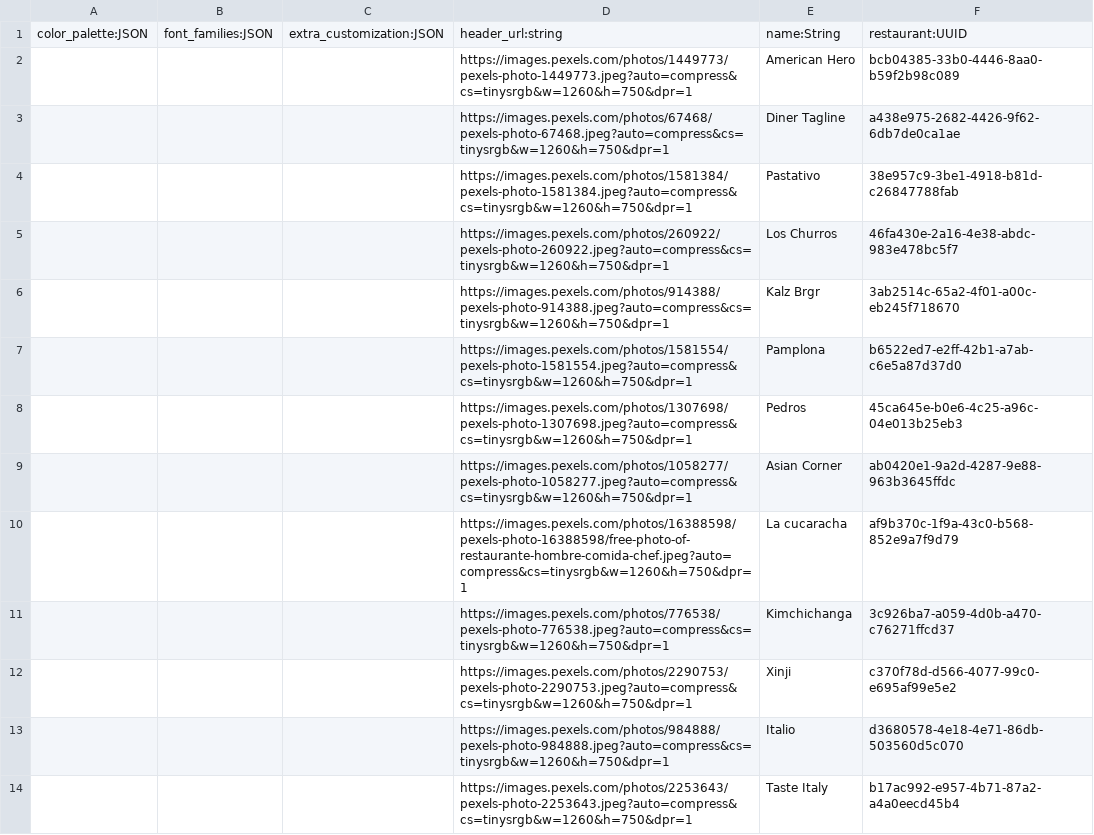
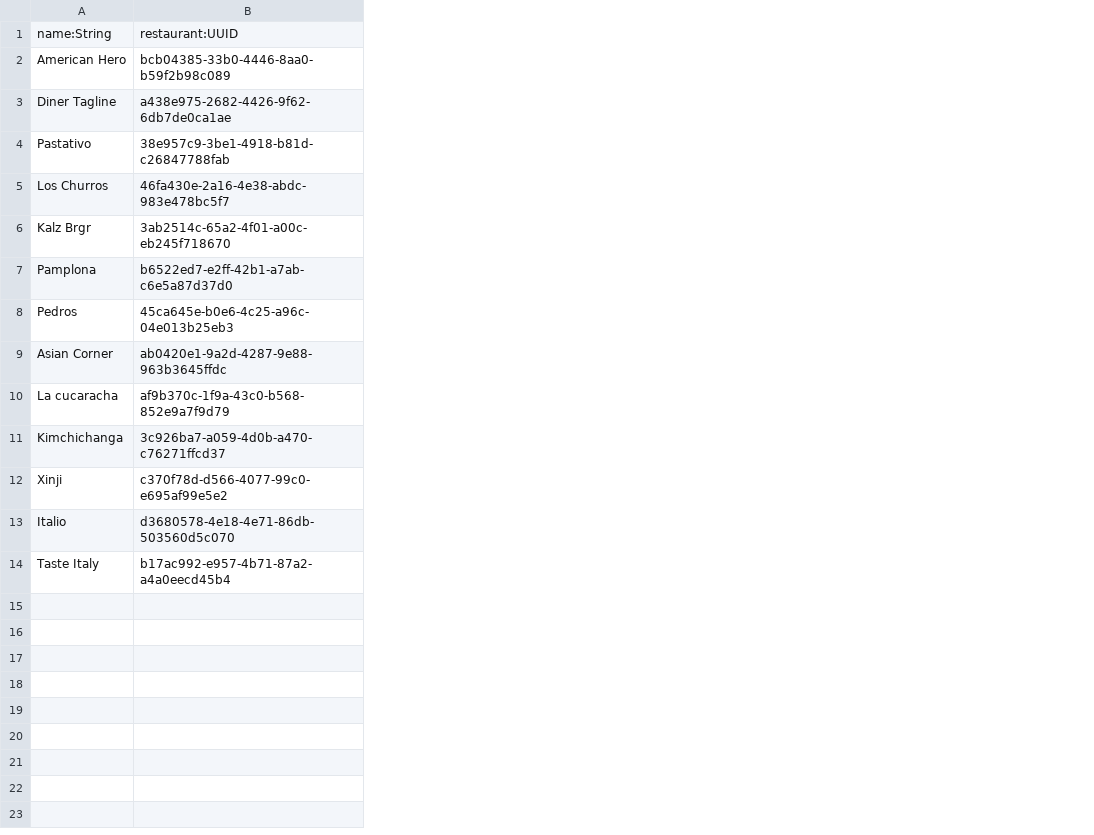
Before and after one commit to cavelazquezr/resdy-backend, a CSV file: src/seed/dev-data/customization.csv, drawn as a sheet; the diff names each change by its address in the sheet, - before the commit and + after, or states it on an @@ line.

Commit message:
headers and avatar fix

```diff
--- a/src/seed/dev-data/customization.csv
+++ b/src/seed/dev-data/customization.csv
-column A, row 1: color_palette:JSON
-column B, row 1: font_families:JSON
-column C, row 1: extra_customization:JSON
-column D, rows 1-14: header_url:string | https://images.pexels.com/photos/1449773/pexels-photo-1449773.jpeg?auto=compress&cs=tinysrgb&w=1260&h=750&dpr=1 | https://images.pexels.com/photos/67468/pexels-photo-67468.jpeg?auto=compress&cs=tinysrgb&w=1260&h=750&dpr=1 | https://images.pexels.com/photos/1581384/pexels-photo-1581384.jpeg?auto=compress&cs=tinysrgb&w=1260&h=750&dpr=1 | https://images.pexels.com/photos/260922/pexels-photo-260922.jpeg?auto=compress&cs=tinysrgb&w=1260&h=750&dpr=1 | https://images.pexels.com/photos/914388/pexels-photo-914388.jpeg?auto=compress&cs=tinysrgb&w=1260&h=750&dpr=1 | https://images.pexels.com/photos/1581554/pexels-photo-1581554.jpeg?auto=compress&cs=tinysrgb&w=1260&h=750&dpr=1 | https://images.pexels.com/photos/1307698/pexels-photo-1307698.jpeg?auto=compress&cs=tinysrgb&w=1260&h=750&dpr=1 | https://images.pexels.com/photos/1058277/pexels-photo-1058277.jpeg?auto=compress&cs=tinysrgb&w=1260&h=750&dpr=1 | https://images.pexels.com/photos/16388598/pexels-photo-16388598/free-photo-of-restaurante-hombre-comida-chef.jpeg?auto=compress&cs=tinysrgb&w=1260&h=750&dpr=1 | https://images.pexels.com/photos/776538/pexels-photo-776538.jpeg?auto=compress&cs=tinysrgb&w=1260&h=750&dpr=1 | https://images.pexels.com/photos/2290753/pexels-photo-2290753.jpeg?auto=compress&cs=tinysrgb&w=1260&h=750&dpr=1 | https://images.pexels.com/photos/984888/pexels-photo-984888.jpeg?auto=compress&cs=tinysrgb&w=1260&h=750&dpr=1 | https://images.pexels.com/photos/2253643/pexels-photo-2253643.jpeg?auto=compress&cs=tinysrgb&w=1260&h=750&dpr=1
```
Also changed, not shown: 19 other files.
